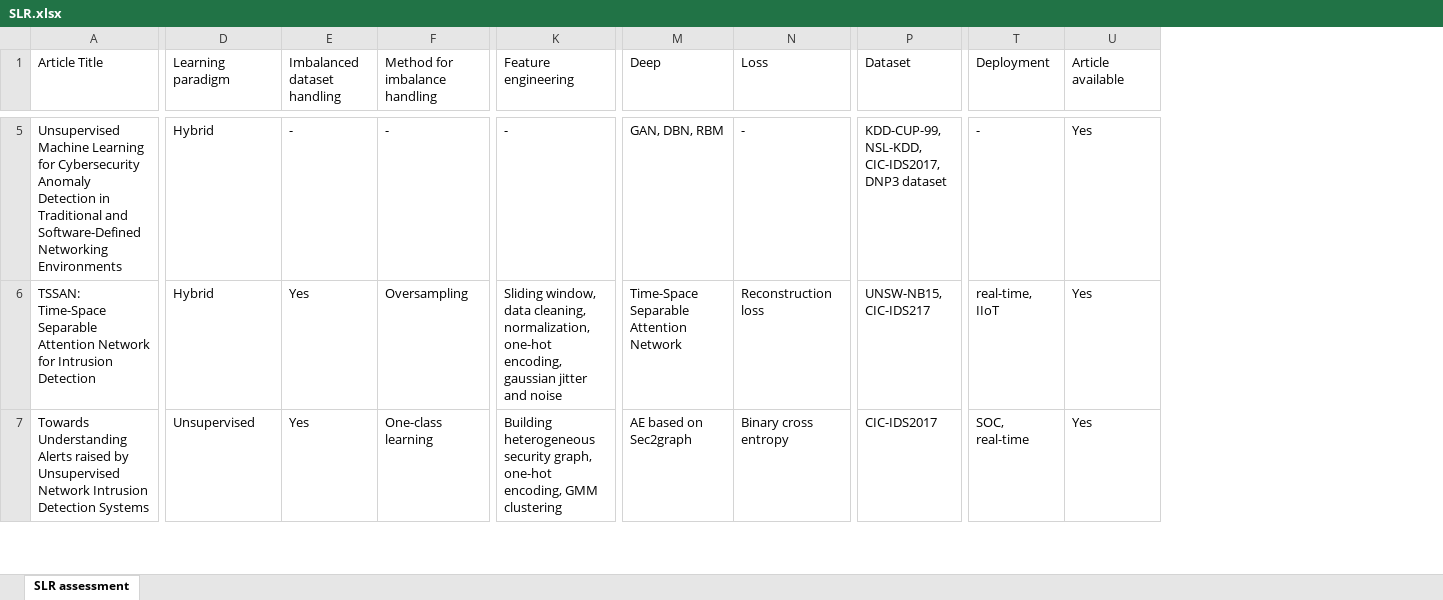
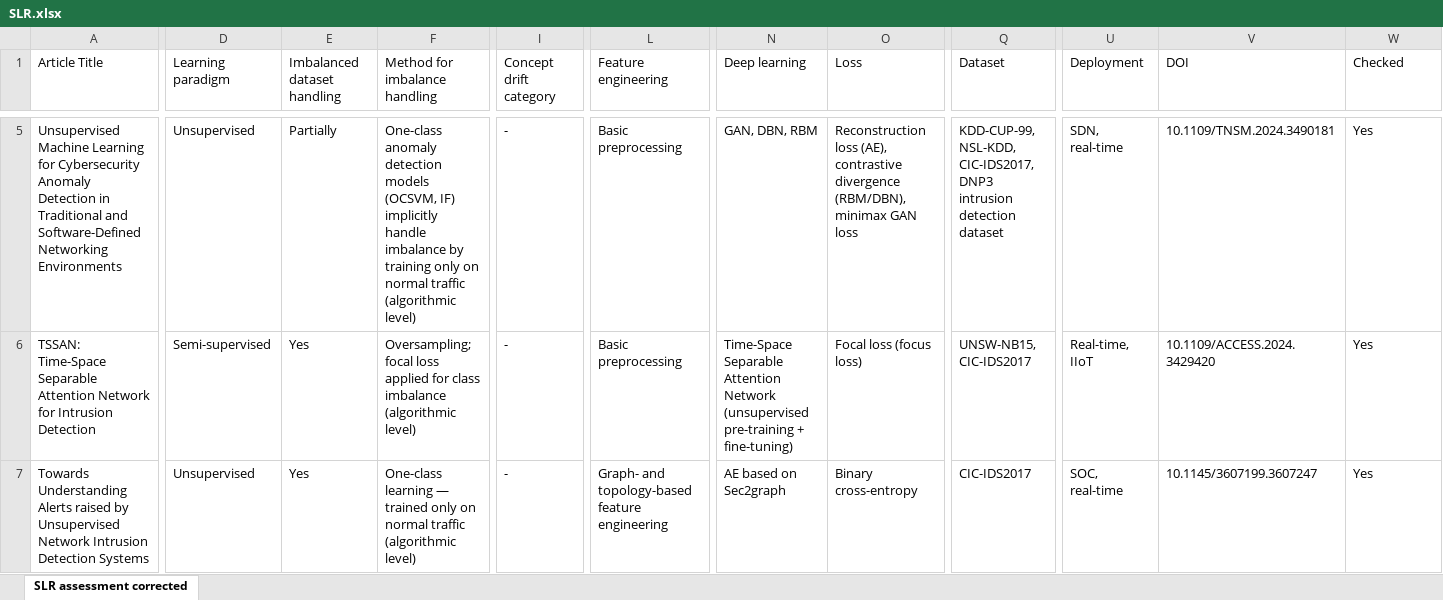
Before and after one commit to premissa/SLR_IDS, an Excel workbook: SLR.xlsx, sheet SLR assessment corrected, drawn as a sheet; only a part is shown, gaps mark what is left out; values as stored, in another font and other column widths than the file's, no cell formats; table styles not drawn; addresses are those after the commit; the diff covers the shown part only; the diff names each change by its address in the sheet, - before the commit and + after, or states it on an @@ line.

Commit message:
Articles are reviewed

```diff
--- a/SLR.xlsx (sheet SLR assessment corrected)
+++ b/SLR.xlsx (sheet SLR assessment corrected)
-sheet tab: SLR assessment
+sheet tab: SLR assessment corrected
+column I (Concept drift category), rows 5-7: all -
+column V (DOI), rows 5-7: 10.1109/TNSM.2024.3490181 | 10.1109/ACCESS.2024.3429420 | 10.1145/3607199.3607247
-N1: Deep
+N1: Deep learning
-W1: Article available
+W1: Checked
-D5 (Learning paradigm): Hybrid
+D5 (Learning paradigm): Unsupervised
-E5 (Imbalanced dataset handling): -
+E5 (Imbalanced dataset handling): Partially
-F5 (Method for imbalance handling): -
+F5 (Method for imbalance handling): One-class anomaly detection models (OCSVM, IF) implicitly handle imbalance by training only on normal traffic (algorithmic level)
-L5 (Feature engineering): -
+L5 (Feature engineering): Basic preprocessing
-O5 (Loss): -
+O5 (Loss): Reconstruction loss (AE), contrastive divergence (RBM/DBN), minimax GAN loss
-Q5 (Dataset): …CIC-IDS2017, DNP3 dataset
+Q5 (Dataset): …CIC-IDS2017, DNP3 intrusion detection dataset
-U5 (Deployment): -
+U5 (Deployment): SDN, real-time
-D6 (Learning paradigm): Hybrid
+D6 (Learning paradigm): Semi-supervised
-F6 (Method for imbalance handling): Oversampling
+F6 (Method for imbalance handling): Oversampling; focal loss applied for class imbalance (algorithmic level)
-L6 (Feature engineering): Sliding window, data cleaning, normalization, one-hot encoding, gaussian jitter and noise
+L6 (Feature engineering): Basic preprocessing
-N6 (Deep learning): …Attention Network
+N6 (Deep learning): …Attention Network (unsupervised pre-training + fine-tuning)
-O6 (Loss): Reconstruction loss
+O6 (Loss): Focal loss (focus loss)
-Q6 (Dataset): UNSW-NB15, CIC-IDS217
+Q6 (Dataset): UNSW-NB15, CIC-IDS2017
-U6 (Deployment): real-time, IIoT
+U6 (Deployment): Real-time, IIoT
-F7 (Method for imbalance handling): One-class learning
+F7 (Method for imbalance handling): One-class learning — trained only on normal traffic (algorithmic level)
-L7 (Feature engineering): Building heterogeneous security graph, one-hot encoding, GMM clustering
+L7 (Feature engineering): Graph- and topology-based feature engineering
-O7 (Loss): Binary cross entropy
+O7 (Loss): Binary cross-entropy
```
Also changed, not shown: 535 edited cells elsewhere in this sheet, cell formats.
